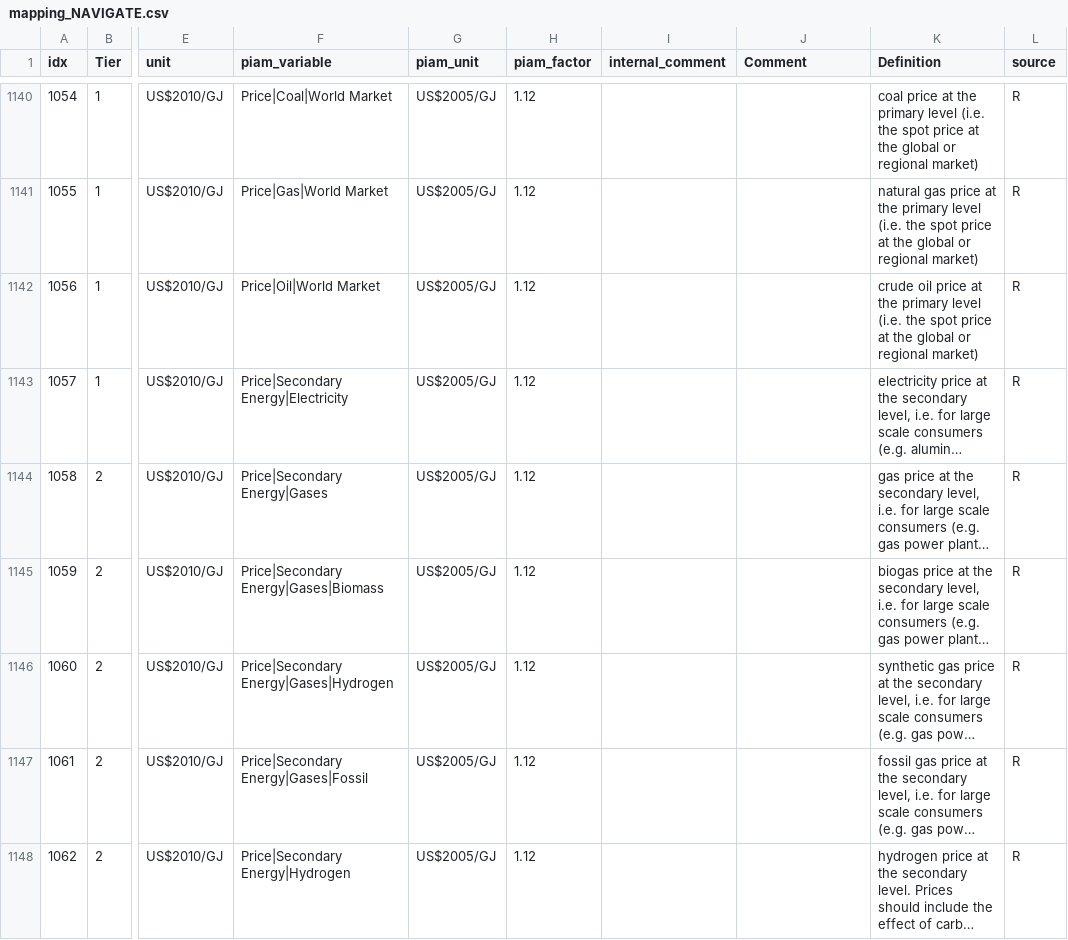
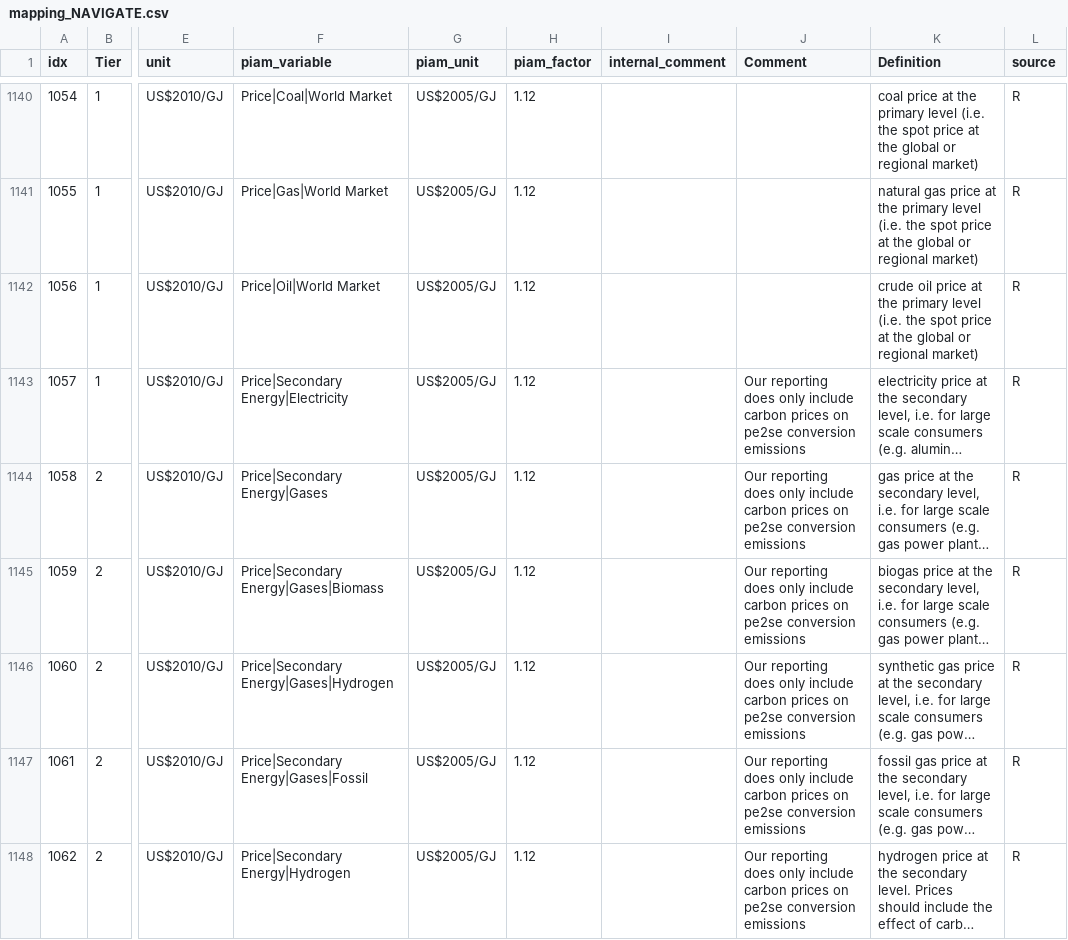
Before and after one commit to tonnrueter/piamInterfaces, a CSV file: inst/mappings/mapping_NAVIGATE.csv, drawn as a sheet; only a part is shown, gaps mark what is left out; long unchanged cells end in …; the diff covers the shown part only; the diff names each change by its address in the sheet, - before the commit and + after, or states it on an @@ line.

Commit message:
use MAGICC7 vars, rename old variables, add comments on Price|SE

```diff
--- a/inst/mappings/mapping_NAVIGATE.csv
+++ b/inst/mappings/mapping_NAVIGATE.csv
-J1143:J1148 (Comment): (empty)
+J1143:J1148 (Comment): Our reporting does only include carbon prices on pe2se conversion emissions
```
Also changed, not shown: 9 edited cells elsewhere in this file, inst/mappings/mapping_AR6.csv, inst/mappings/mapping_ARIADNE.csv, 8 other files.
